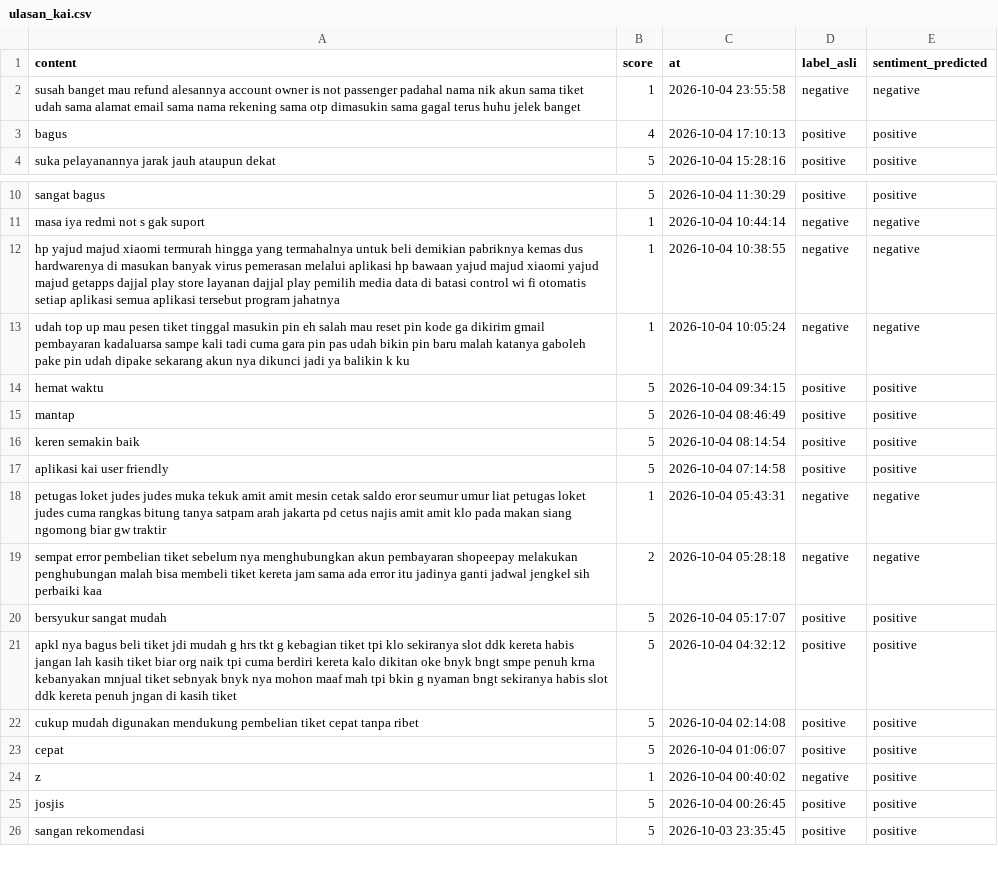
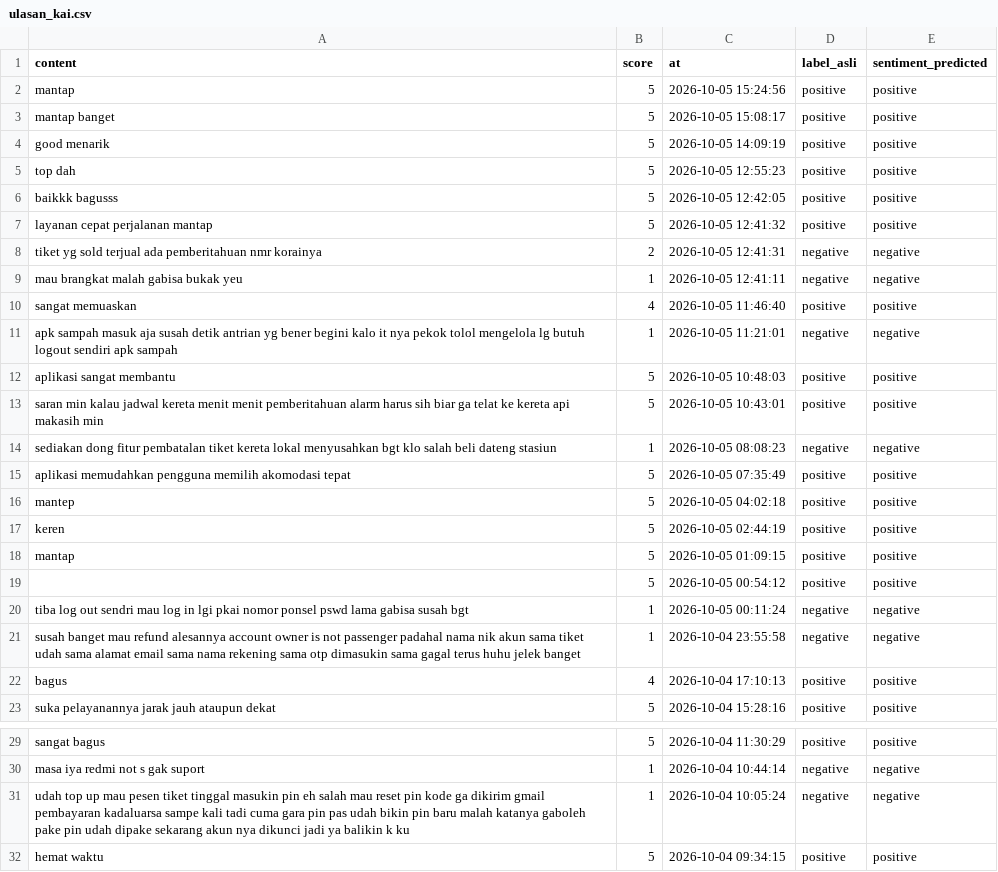
Before and after one commit to muzakky03/ambil_ulasan_kai, a CSV file: data/ulasan_kai.csv, drawn as a sheet; only a part is shown, gaps mark what is left out; the shorter side is filled out with more unchanged rows; removed rows and columns are numbered as before the commit, all else as after; the diff covers the shown part only; the diff names each change by its address in the sheet, - before the commit and + after, or states it on an @@ line.

```diff
--- a/data/ulasan_kai.csv
+++ b/data/ulasan_kai.csv
+row 2: mantap | 5 | 2026-10-05 15:24:56 | positive | positive
+row 3: mantap banget | 5 | 2026-10-05 15:08:17 | positive | positive
+row 4: good menarik | 5 | 2026-10-05 14:09:19 | positive | positive
+row 5: top dah | 5 | 2026-10-05 12:55:23 | positive | positive
+row 6: baikkk bagusss | 5 | 2026-10-05 12:42:05 | positive | positive
+row 7: layanan cepat perjalanan mantap | 5 | 2026-10-05 12:41:32 | positive | positive
+row 8: tiket yg sold terjual ada pemberitahuan nmr korainya | 2 | 2026-10-05 12:41:31 | negative | negative
+row 9: mau brangkat malah gabisa bukak yeu | 1 | 2026-10-05 12:41:11 | negative | negative
+row 10: sangat memuaskan | 4 | 2026-10-05 11:46:40 | positive | positive
+row 11: apk sampah masuk aja susah detik antrian yg bener begini kalo it nya pekok tolol mengelola lg butuh logout sendiri apk sampah | 1 | 2026-10-05 11:21:01 | negative | negative
+row 12: aplikasi sangat membantu | 5 | 2026-10-05 10:48:03 | positive | positive
+row 13: saran min kalau jadwal kereta menit menit pemberitahuan alarm harus sih biar ga telat ke kereta api makasih min | 5 | 2026-10-05 10:43:01 | positive | positive
+row 14: sediakan dong fitur pembatalan tiket kereta lokal menyusahkan bgt klo salah beli dateng stasiun | 1 | 2026-10-05 08:08:23 | negative | negative
+row 15: aplikasi memudahkan pengguna memilih akomodasi tepat | 5 | 2026-10-05 07:35:49 | positive | positive
+row 16: mantep | 5 | 2026-10-05 04:02:18 | positive | positive
+row 17: keren | 5 | 2026-10-05 02:44:19 | positive | positive
+row 18: mantap | 5 | 2026-10-05 01:09:15 | positive | positive
+row 19:  | 5 | 2026-10-05 00:54:12 | positive | positive
+row 20: tiba log out sendri mau log in lgi pkai nomor ponsel pswd lama gabisa susah bgt | 1 | 2026-10-05 00:11:24 | negative | negative
-row 12: hp yajud majud xiaomi termurah hingga yang termahalnya untuk beli demikian pabriknya kemas dus hardwarenya di masukan banyak virus pemerasan melalui aplikasi hp bawaan yajud majud xiaomi yajud majud getapps dajjal play store layanan dajjal play pemilih media data di batasi control wi fi otomatis setiap aplikasi semua aplikasi tersebut program jahatnya | 1 | 2026-10-04 10:38:55 | negative | negative
```
Also changed, not shown: 17 removed rows elsewhere in this file.
